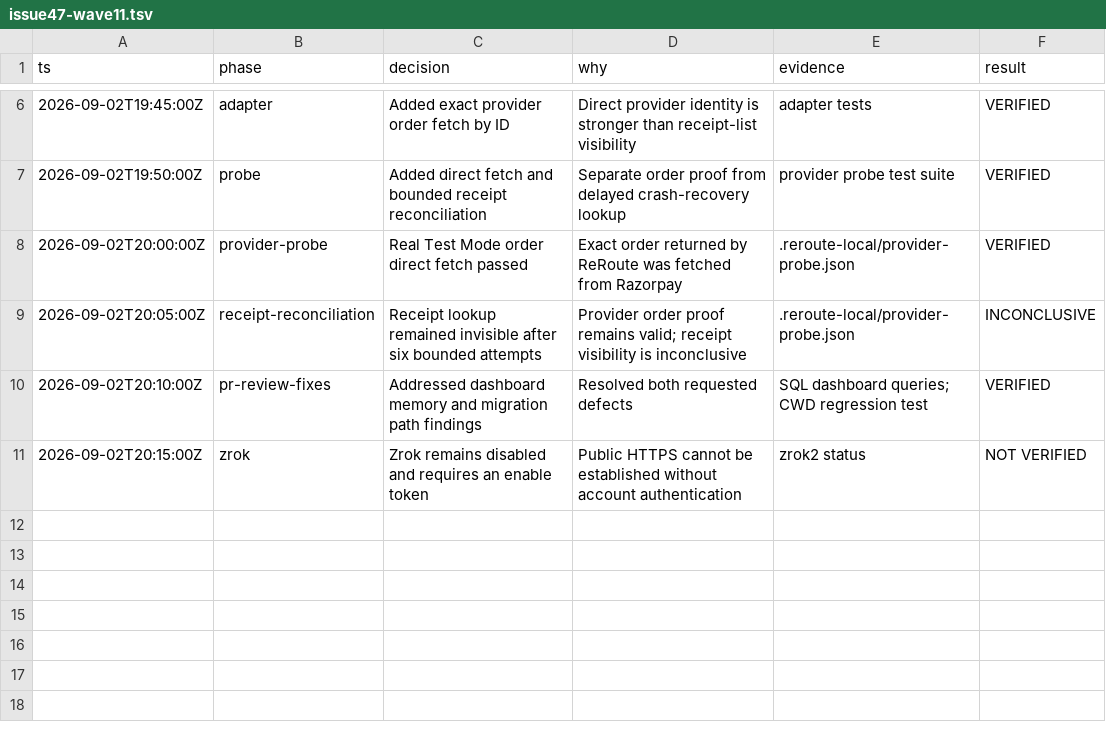
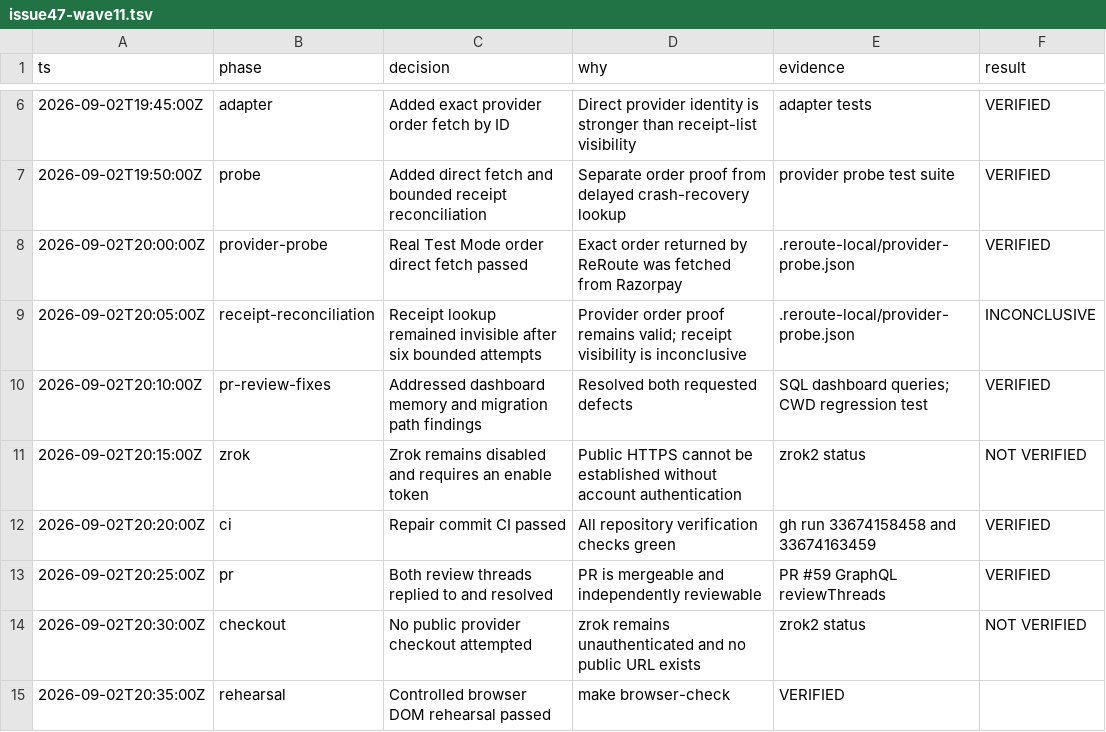
Before and after one commit to aditya-zig/Revnue-Agent, a TSV file: .audit/issue47-wave11.tsv, drawn as a sheet; only a part is shown, gaps mark what is left out.

```diff
--- a/.audit/issue47-wave11.tsv
+++ b/.audit/issue47-wave11.tsv
@@ -11 +11,5 @@ ts	phase	decision	why	evidence	result
 2026-09-02T20:15:00Z	zrok	Zrok remains disabled and requires an enable token	Public HTTPS cannot be established without account authentication	zrok2 status	NOT VERIFIED
+2026-09-02T20:20:00Z	ci	Repair commit CI passed	All repository verification checks green	gh run 33674158458 and 33674163459	VERIFIED
+2026-09-02T20:25:00Z	pr	Both review threads replied to and resolved	PR is mergeable and independently reviewable	PR #59 GraphQL reviewThreads	VERIFIED
+2026-09-02T20:30:00Z	checkout	No public provider checkout attempted	zrok remains unauthenticated and no public URL exists	zrok2 status	NOT VERIFIED
+2026-09-02T20:35:00Z	rehearsal	Controlled browser DOM rehearsal passed	make browser-check	VERIFIED
```
